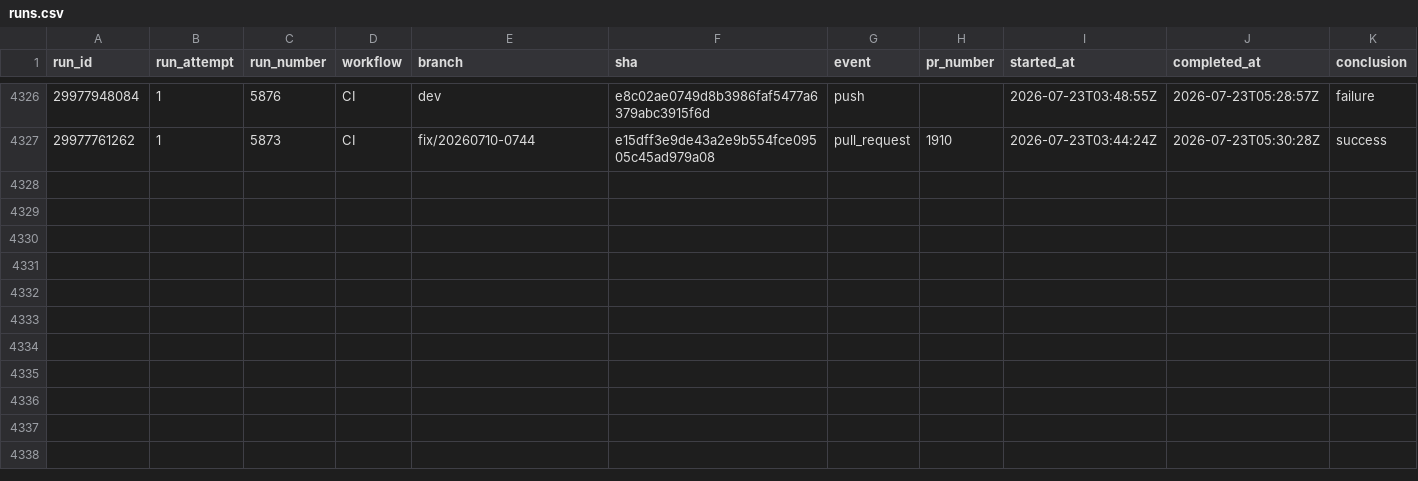
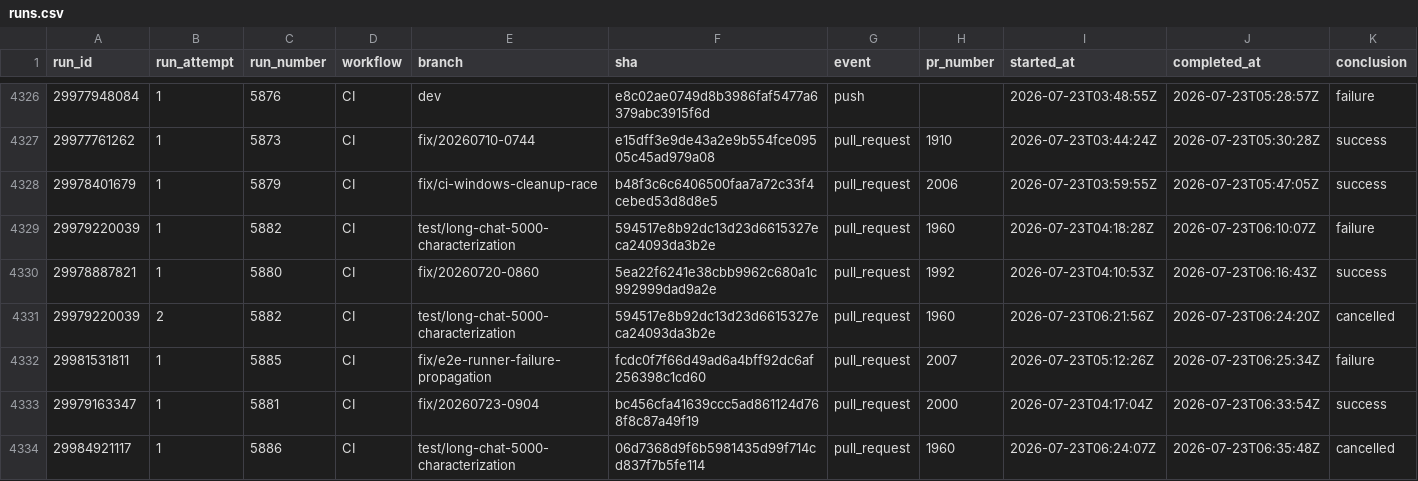
Before and after one commit to AOE-HQ/e2e-ci-metrics, a CSV file: data/runs.csv, drawn as a sheet; only a part is shown, gaps mark what is left out; rows hold the shown columns only; the diff names each change by its address in the sheet, - before the commit and + after, or states it on an @@ line.

```diff
--- a/data/runs.csv
+++ b/data/runs.csv
+row 4328: 29978401679 | 1 | 5879 | CI | fix/ci-windows-cleanup-race | b48f3c6c6406500faa7a72c33f4cebed53d8d8e5 | pull_request | 2006 | 2026-07-23T03:59:55Z | 2026-07-23T05:47:05Z | success
+row 4329: 29979220039 | 1 | 5882 | CI | test/long-chat-5000-characterization | 594517e8b92dc13d23d6615327eca24093da3b2e | pull_request | 1960 | 2026-07-23T04:18:28Z | 2026-07-23T06:10:07Z | failure
+row 4330: 29978887821 | 1 | 5880 | CI | fix/20260720-0860 | 5ea22f6241e38cbb9962c680a1c992999dad9a2e | pull_request | 1992 | 2026-07-23T04:10:53Z | 2026-07-23T06:16:43Z | success
+row 4331: 29979220039 | 2 | 5882 | CI | test/long-chat-5000-characterization | 594517e8b92dc13d23d6615327eca24093da3b2e | pull_request | 1960 | 2026-07-23T06:21:56Z | 2026-07-23T06:24:20Z | cancelled
+row 4332: 29981531811 | 1 | 5885 | CI | fix/e2e-runner-failure-propagation | fcdc0f7f66d49ad6a4bff92dc6af256398c1cd60 | pull_request | 2007 | 2026-07-23T05:12:26Z | 2026-07-23T06:25:34Z | failure
+row 4333: 29979163347 | 1 | 5881 | CI | fix/20260723-0904 | bc456cfa41639ccc5ad861124d768f8c87a49f19 | pull_request | 2000 | 2026-07-23T04:17:04Z | 2026-07-23T06:33:54Z | success
+row 4334: 29984921117 | 1 | 5886 | CI | test/long-chat-5000-characterization | 06d7368d9f6b5981435d99f714cd837f7b5fe114 | pull_request | 1960 | 2026-07-23T06:24:07Z | 2026-07-23T06:35:48Z | cancelled
```
Also changed, not shown: data/route_platform_stats.csv, data/route_stats.csv, 3 other files.
